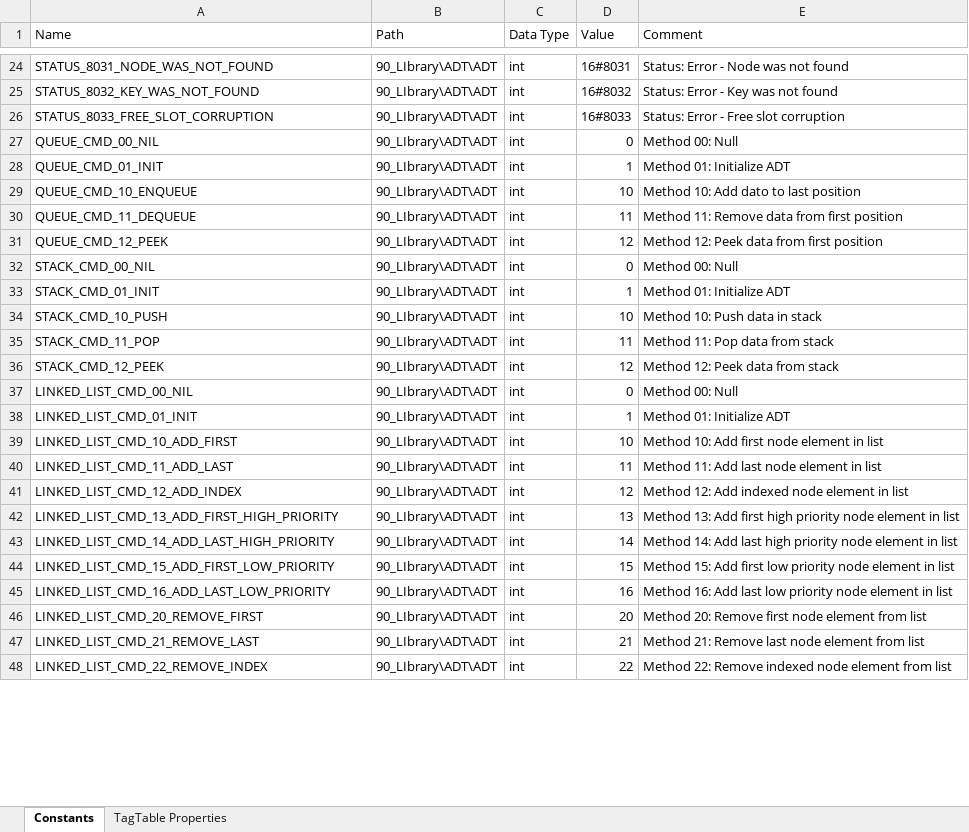
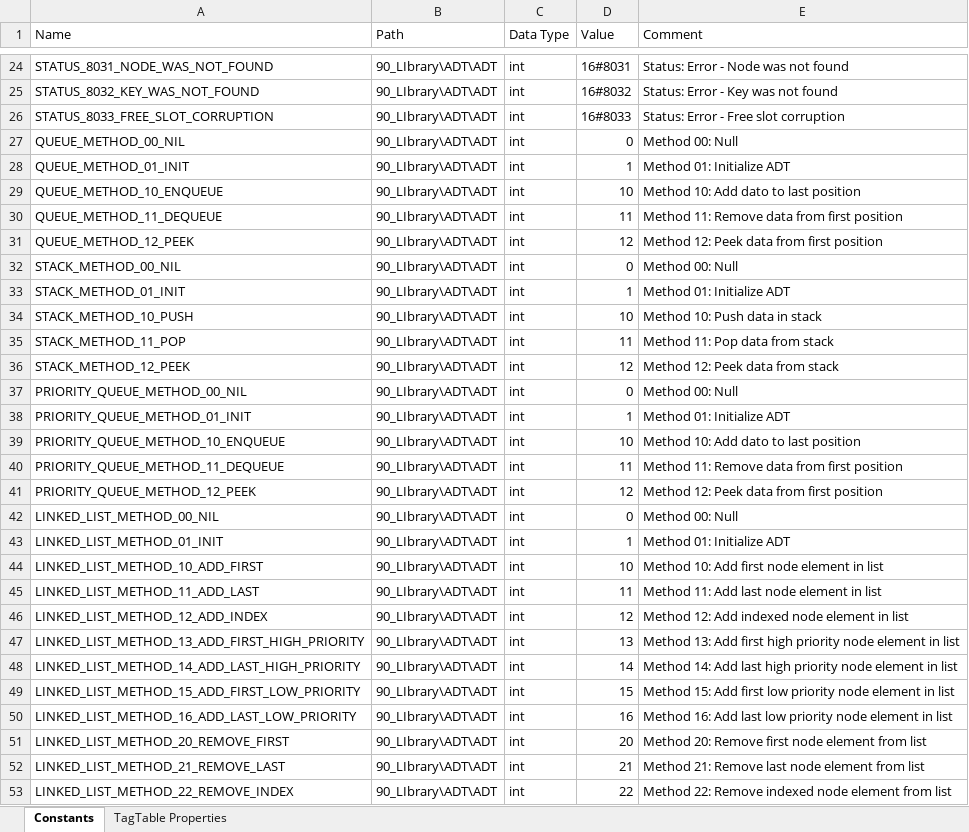
Before and after one commit to YF-Controls/PlcFramework, an Excel workbook: PLC/90_Library/ADT/__ADT_CONSTANTS__-v1.1.xlsx, sheet Constants, drawn as a sheet; only a part is shown, gaps mark what is left out; values as stored, in another font and other column widths than the file's, no borders; addresses are those after the commit; the diff covers the shown part only; the diff names each change by its address in the sheet, - before the commit and + after, or states it on an @@ line.

Commit message:
Add new SVG and PNG assets for GUI; update Excel constants file
- Added SVG file for stop mode icon (om-2-stopMode-64x64-black.svg) to the operating mode GUI assets.
- Added PNG file for RFID graphic (rfid-36x30-nb-595257.png) to the PNG assets.
- Introduced a new version of the ADT constants Excel file (__ADT_CONSTANTS__-v1.0.xlsx) in the PLC library.

```diff
--- a/PLC/90_Library/ADT/__ADT_CONSTANTS__-v1.1.xlsx (sheet Constants)
+++ b/PLC/90_Library/ADT/__ADT_CONSTANTS__-v1.1.xlsx (sheet Constants)
-A27 (Name): QUEUE_CMD_00_NIL
+A27 (Name): QUEUE_METHOD_00_NIL
-A28 (Name): QUEUE_CMD_01_INIT
+A28 (Name): QUEUE_METHOD_01_INIT
-A29 (Name): QUEUE_CMD_10_ENQUEUE
+A29 (Name): QUEUE_METHOD_10_ENQUEUE
-A30 (Name): QUEUE_CMD_11_DEQUEUE
+A30 (Name): QUEUE_METHOD_11_DEQUEUE
-A31 (Name): QUEUE_CMD_12_PEEK
+A31 (Name): QUEUE_METHOD_12_PEEK
-A32 (Name): STACK_CMD_00_NIL
+A32 (Name): STACK_METHOD_00_NIL
-A33 (Name): STACK_CMD_01_INIT
+A33 (Name): STACK_METHOD_01_INIT
-A34 (Name): STACK_CMD_10_PUSH
+A34 (Name): STACK_METHOD_10_PUSH
-A35 (Name): STACK_CMD_11_POP
+A35 (Name): STACK_METHOD_11_POP
-A36 (Name): STACK_CMD_12_PEEK
+A36 (Name): STACK_METHOD_12_PEEK
+row 37: PRIORITY_QUEUE_METHOD_00_NIL | 90_LIbrary\ADT\ADT | int | 0 | Method 00: Null
+row 38: PRIORITY_QUEUE_METHOD_01_INIT | 90_LIbrary\ADT\ADT | int | 1 | Method 01: Initialize ADT
+row 39: PRIORITY_QUEUE_METHOD_10_ENQUEUE | 90_LIbrary\ADT\ADT | int | 10 | Method 10: Add dato to last position
+row 40: PRIORITY_QUEUE_METHOD_11_DEQUEUE | 90_LIbrary\ADT\ADT | int | 11 | Method 11: Remove data from first position
+row 41: PRIORITY_QUEUE_METHOD_12_PEEK | 90_LIbrary\ADT\ADT | int | 12 | Method 12: Peek data from first position
-A42 (Name): LINKED_LIST_CMD_00_NIL
+A42 (Name): LINKED_LIST_METHOD_00_NIL
-A43 (Name): LINKED_LIST_CMD_01_INIT
+A43 (Name): LINKED_LIST_METHOD_01_INIT
-A44 (Name): LINKED_LIST_CMD_10_ADD_FIRST
+A44 (Name): LINKED_LIST_METHOD_10_ADD_FIRST
-A45 (Name): LINKED_LIST_CMD_11_ADD_LAST
+A45 (Name): LINKED_LIST_METHOD_11_ADD_LAST
-A46 (Name): LINKED_LIST_CMD_12_ADD_INDEX
+A46 (Name): LINKED_LIST_METHOD_12_ADD_INDEX
-A47 (Name): LINKED_LIST_CMD_13_ADD_FIRST_HIGH_PRIORITY
+A47 (Name): LINKED_LIST_METHOD_13_ADD_FIRST_HIGH_PRIORITY
-A48 (Name): LINKED_LIST_CMD_14_ADD_LAST_HIGH_PRIORITY
+A48 (Name): LINKED_LIST_METHOD_14_ADD_LAST_HIGH_PRIORITY
-A49 (Name): LINKED_LIST_CMD_15_ADD_FIRST_LOW_PRIORITY
+A49 (Name): LINKED_LIST_METHOD_15_ADD_FIRST_LOW_PRIORITY
-A50 (Name): LINKED_LIST_CMD_16_ADD_LAST_LOW_PRIORITY
+A50 (Name): LINKED_LIST_METHOD_16_ADD_LAST_LOW_PRIORITY
-A51 (Name): LINKED_LIST_CMD_20_REMOVE_FIRST
+A51 (Name): LINKED_LIST_METHOD_20_REMOVE_FIRST
-A52 (Name): LINKED_LIST_CMD_21_REMOVE_LAST
+A52 (Name): LINKED_LIST_METHOD_21_REMOVE_LAST
-A53 (Name): LINKED_LIST_CMD_22_REMOVE_INDEX
+A53 (Name): LINKED_LIST_METHOD_22_REMOVE_INDEX
```
Also changed, not shown: 12 edited cells elsewhere in this sheet, 8 other files.
